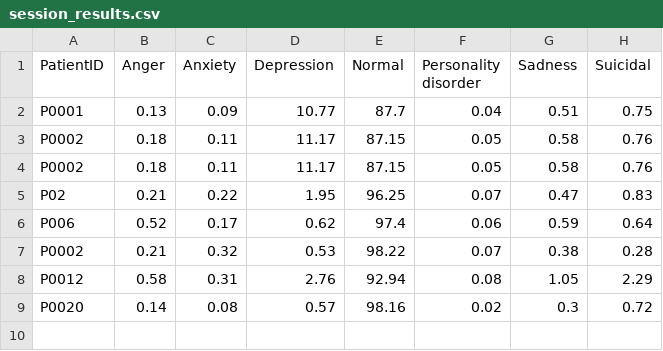
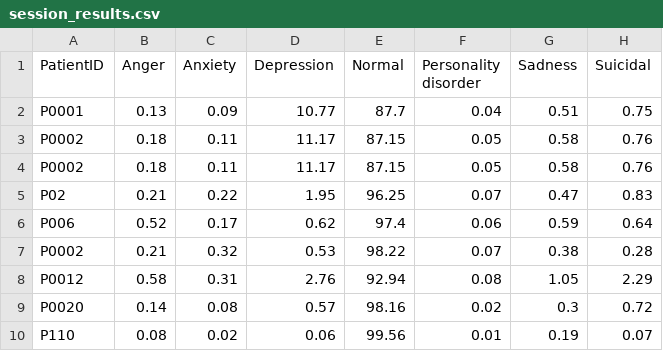
Before and after one commit to Ranajoy66/emotion-detection, a CSV file: data/session_results.csv, drawn as a sheet; the diff names each change by its address in the sheet, - before the commit and + after, or states it on an @@ line.

Commit message:
Update session results from Streamlit app

```diff
--- a/data/session_results.csv
+++ b/data/session_results.csv
+row 10: P110 | 0.08 | 0.02 | 0.06 | 99.56 | 0.01 | 0.19 | 0.07
```
